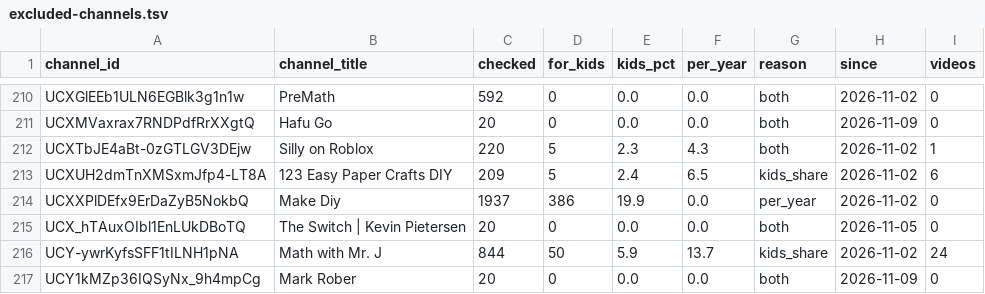
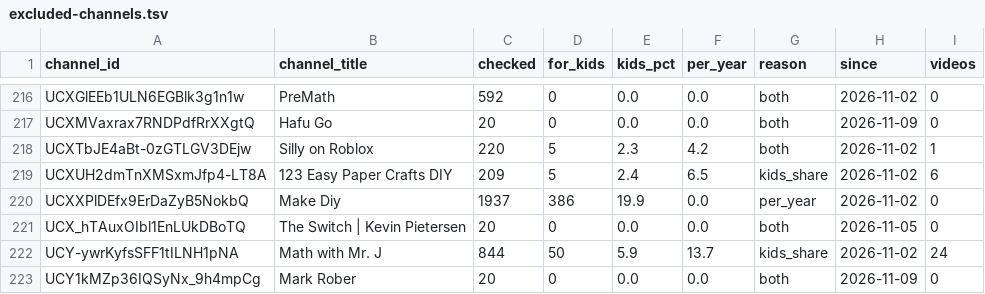
Before and after one commit to AISmithLab/hyperstim, a TSV file: backend/data/collected/excluded-channels.tsv, drawn as a sheet; only a part is shown, gaps mark what is left out; the diff covers the shown part only.

```diff
--- a/backend/data/collected/excluded-channels.tsv
+++ b/backend/data/collected/excluded-channels.tsv
@@ -211,3 +217,3 @@ UCXGlEEb1ULN6EGBlk3g1n1w	PreMath	592	0	0.0	0.0	both	2026-11-02	0
 UCXMVaxrax7RNDPdfRrXXgtQ	Hafu Go	20	0	0.0	0.0	both	2026-11-09	0
-UCXTbJE4aBt-0zGTLGV3DEjw	Silly on Roblox	220	5	2.3	4.3	both	2026-11-02	1
+UCXTbJE4aBt-0zGTLGV3DEjw	Silly on Roblox	220	5	2.3	4.2	both	2026-11-02	1
 UCXUH2dmTnXMSxmJfp4-LT8A	123 Easy Paper Crafts DIY	209	5	2.4	6.5	kids_share	2026-11-02	6
```
Also changed, not shown: 11 added rows and 5 edited cells elsewhere in this file, backend/data/collected/CHANGELOG.tsv, 3 other files.
